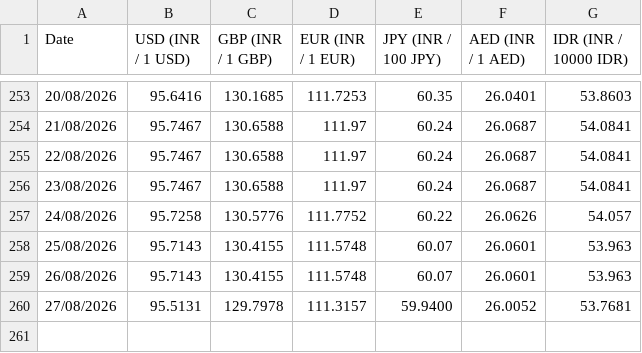
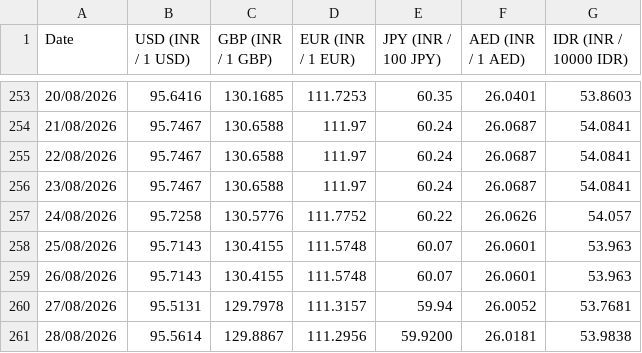
Before and after one commit to welReportsBI-0507/WiGMAN_Exchange_Rate, a CSV file: Exchange Rate.csv, drawn as a sheet; only a part is shown, gaps mark what is left out.

```diff
--- a/Exchange Rate.csv
+++ b/Exchange Rate.csv
@@ -259,2 +259,3 @@ Date,USD (INR / 1 USD),GBP (INR / 1 GBP),EUR (INR / 1 EUR),JPY (INR / 100 JPY),A
 26/08/2026,95.7143,130.4155,111.5748,60.07,26.0601,53.963
-27/08/2026,95.5131,129.7978,111.3157,59.9400,26.0052,53.7681
+27/08/2026,95.5131,129.7978,111.3157,59.94,26.0052,53.7681
+28/08/2026,95.5614,129.8867,111.2956,59.9200,26.0181,53.9838
```
